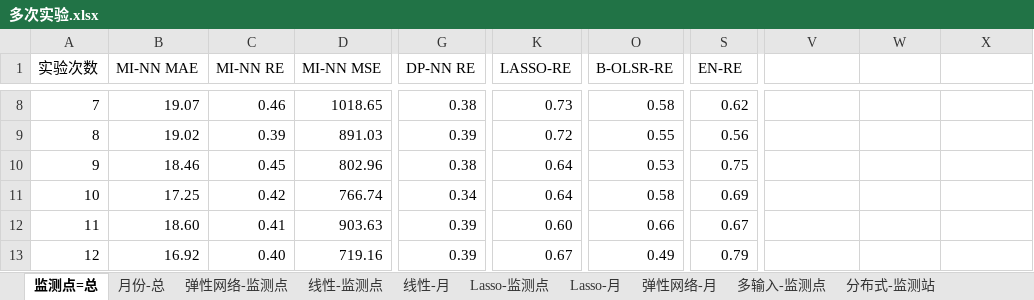
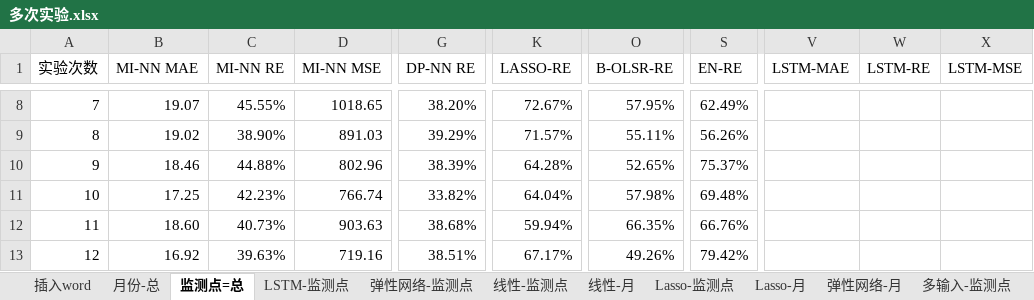
Before and after one commit to code12ab/AOD-PM2.5, an Excel workbook: 各个子模块/模型模块/多次实验.xlsx, sheet 监测点=总, drawn as a sheet; only a part is shown, gaps mark what is left out; values as stored, in another font and other column widths than the file's, no borders; conditional formats not drawn; the diff covers the shown part only; the diff names each change by its address in the sheet, - before the commit and + after, or states it on an @@ line.

```diff
--- a/各个子模块/模型模块/多次实验.xlsx (sheet 监测点=总)
+++ b/各个子模块/模型模块/多次实验.xlsx (sheet 监测点=总)
+sheet tab: 插入word
+sheet tab: LSTM-监测点
@@ sheet tab order changed: 插入word | 月份-总 | 监测点=总 | LSTM-监测点 | 弹性网络-监测点 | 线性-监测点 | 线性-月 | Lasso-监测点 | Lasso-月 | 弹性网络-月 | 多输入-监测点 @@
-V1: (empty)
+V1: LSTM-MAE
-W1: (empty)
+W1: LSTM-RE
-X1: (empty)
+X1: LSTM-MSE
-C8 (MI-NN RE): 0.46
+C8 (MI-NN RE): 45.55%
-G8 (DP-NN RE): 0.38
+G8 (DP-NN RE): 38.20%
-K8 (LASSO-RE): 0.73
+K8 (LASSO-RE): 72.67%
-O8 (B-OLSR-RE): 0.58
+O8 (B-OLSR-RE): 57.95%
-S8 (EN-RE): 0.62
+S8 (EN-RE): 62.49%
-C9 (MI-NN RE): 0.39
+C9 (MI-NN RE): 38.90%
-G9 (DP-NN RE): 0.39
+G9 (DP-NN RE): 39.29%
-K9 (LASSO-RE): 0.72
+K9 (LASSO-RE): 71.57%
-O9 (B-OLSR-RE): 0.55
+O9 (B-OLSR-RE): 55.11%
-S9 (EN-RE): 0.56
+S9 (EN-RE): 56.26%
-C10 (MI-NN RE): 0.45
+C10 (MI-NN RE): 44.88%
-G10 (DP-NN RE): 0.38
+G10 (DP-NN RE): 38.39%
-K10 (LASSO-RE): 0.64
+K10 (LASSO-RE): 64.28%
-O10 (B-OLSR-RE): 0.53
+O10 (B-OLSR-RE): 52.65%
-S10 (EN-RE): 0.75
+S10 (EN-RE): 75.37%
-C11 (MI-NN RE): 0.42
+C11 (MI-NN RE): 42.23%
-G11 (DP-NN RE): 0.34
+G11 (DP-NN RE): 33.82%
-K11 (LASSO-RE): 0.64
+K11 (LASSO-RE): 64.04%
-O11 (B-OLSR-RE): 0.58
+O11 (B-OLSR-RE): 57.98%
-S11 (EN-RE): 0.69
+S11 (EN-RE): 69.48%
-C12 (MI-NN RE): 0.41
+C12 (MI-NN RE): 40.73%
-G12 (DP-NN RE): 0.39
+G12 (DP-NN RE): 38.68%
-K12 (LASSO-RE): 0.60
+K12 (LASSO-RE): 59.94%
-O12 (B-OLSR-RE): 0.66
+O12 (B-OLSR-RE): 66.35%
-S12 (EN-RE): 0.67
+S12 (EN-RE): 66.76%
-C13 (MI-NN RE): 0.40
+C13 (MI-NN RE): 39.63%
-G13 (DP-NN RE): 0.39
+G13 (DP-NN RE): 38.51%
-K13 (LASSO-RE): 0.67
+K13 (LASSO-RE): 67.17%
-O13 (B-OLSR-RE): 0.49
+O13 (B-OLSR-RE): 49.26%
-S13 (EN-RE): 0.79
+S13 (EN-RE): 79.42%
```
Also changed, not shown: 475 edited cells elsewhere in this sheet, sheet 月份-总, 2 other files.
